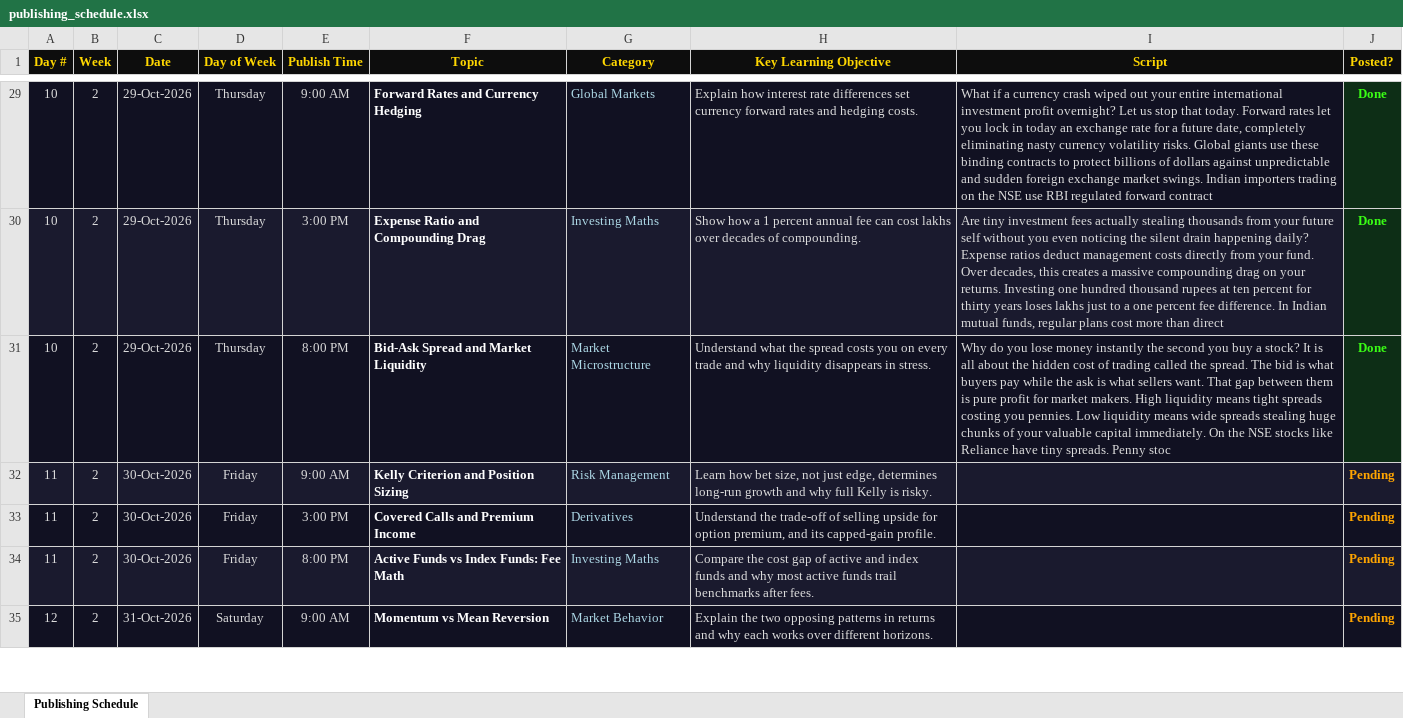
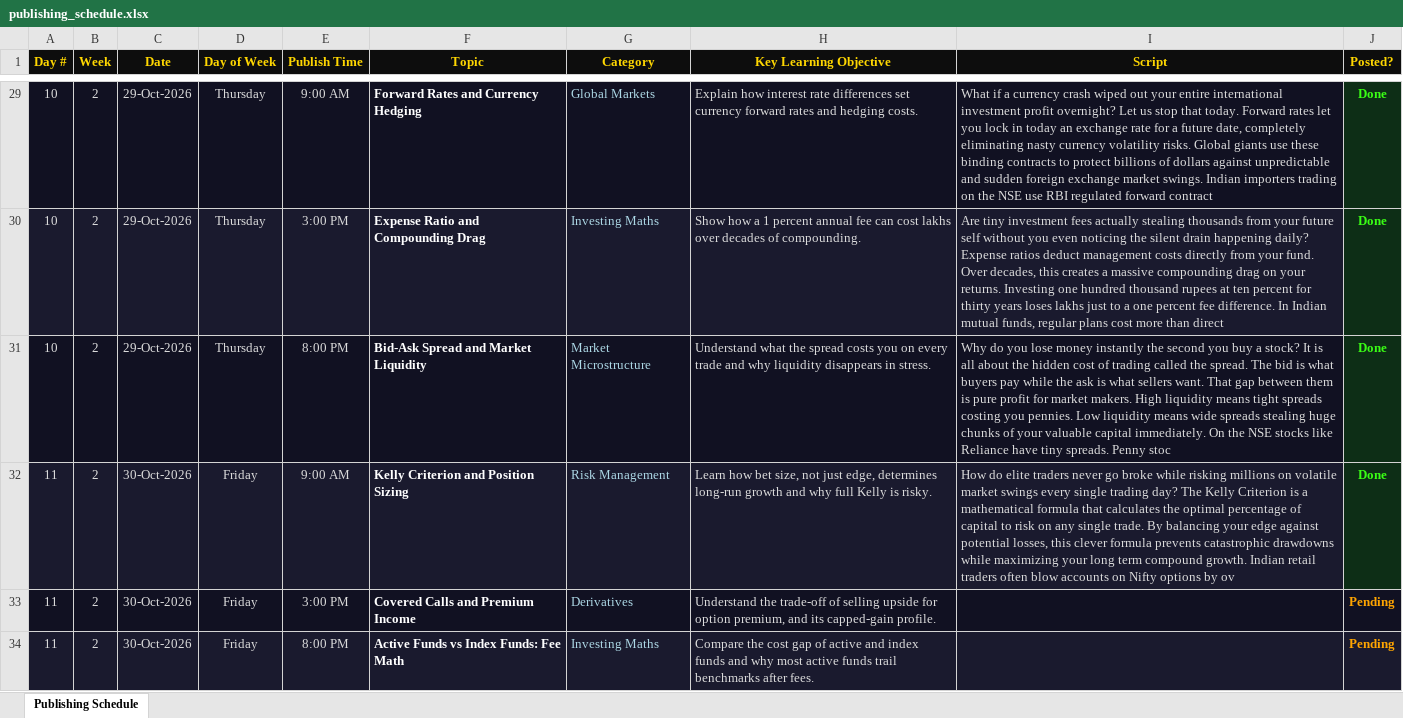
Before and after one commit to Abhishek-Aryan/Finance-shorts, an Excel workbook: data/publishing_schedule.xlsx, sheet Publishing Schedule, drawn as a sheet; only a part is shown, gaps mark what is left out; the shorter side is filled out with more unchanged rows; values as stored, in another font and other column widths than the file's, no borders; the diff names each change by its address in the sheet, - before the commit and + after, or states it on an @@ line.

```diff
--- a/data/publishing_schedule.xlsx (sheet Publishing Schedule)
+++ b/data/publishing_schedule.xlsx (sheet Publishing Schedule)
-I32 (Script): (empty)
+I32 (Script): How do elite traders never go broke while risking millions on volatile market swings every single trading day? The Kelly Criterion is a mathematical formula that calculates the optimal percentage of capital to risk on any single trade. By balancing your edge against potential losses, this clever formula prevents catastrophic drawdowns while maximizing your long term compound growth. Indian retail traders often blow accounts on Nifty options by ov
-J32 (Posted?): Pending
+J32 (Posted?): Done
-J32 text colour: #FFA500
+J32 text colour: #39FF14
```
Also changed, not shown: 1 other file.
